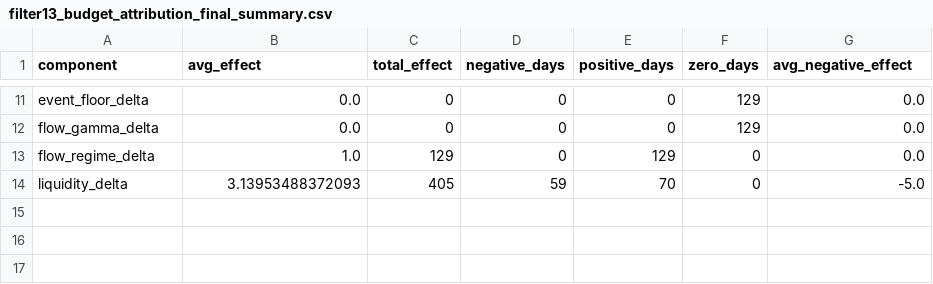
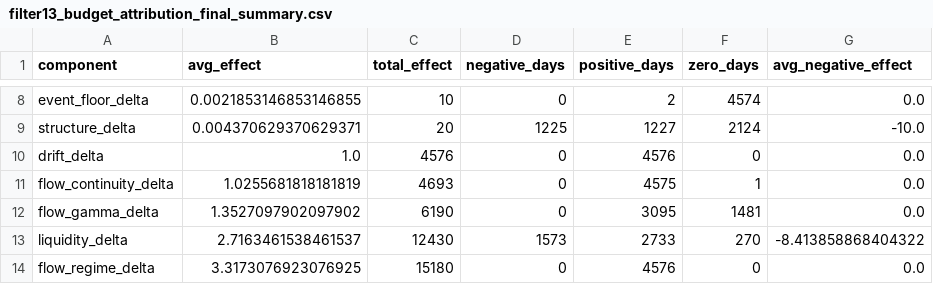
Before and after one commit to Sellina95/Global-Capital-Flow-Monitor, a CSV file: data/backtest/results/filter13_budget_attribution_final_summary.csv, drawn as a sheet; only a part is shown, gaps mark what is left out; removed rows and columns are numbered as before the commit, all else as after; the diff covers the shown part only; the diff names each change by its address in the sheet, - before the commit and + after, or states it on an @@ line.

```diff
--- a/data/backtest/results/filter13_budget_attribution_final_summary.csv
+++ b/data/backtest/results/filter13_budget_attribution_final_summary.csv
-B8 (avg_effect): 0.0
+B8 (avg_effect): 0.0021853146853146855
-C8 (total_effect): 0
+C8 (total_effect): 10
-E8 (positive_days): 0
+E8 (positive_days): 2
-F8 (zero_days): 129
+F8 (zero_days): 4574
+row 9: structure_delta | 0.004370629370629371 | 20 | 1225 | 1227 | 2124 | -10.0
+row 10: drift_delta | 1.0 | 4576 | 0 | 4576 | 0 | 0.0
+row 11: flow_continuity_delta | 1.0255681818181819 | 4693 | 0 | 4575 | 1 | 0.0
-B12 (avg_effect): 0.0
+B12 (avg_effect): 1.3527097902097902
-C12 (total_effect): 0
+C12 (total_effect): 6190
-E12 (positive_days): 0
+E12 (positive_days): 3095
-F12 (zero_days): 129
+F12 (zero_days): 1481
+row 13: liquidity_delta | 2.7163461538461537 | 12430 | 1573 | 2733 | 270 | -8.413858868404322
-B14 (avg_effect): 1.0
+B14 (avg_effect): 3.3173076923076925
-C14 (total_effect): 129
+C14 (total_effect): 15180
-E14 (positive_days): 129
+E14 (positive_days): 4576
-row 14: liquidity_delta | 3.13953488372093 | 405 | 59 | 70 | 0 | -5.0
```
Also changed, not shown: 1 added row, 4 removed rows and 25 edited cells elsewhere in this file, 3 other files.
